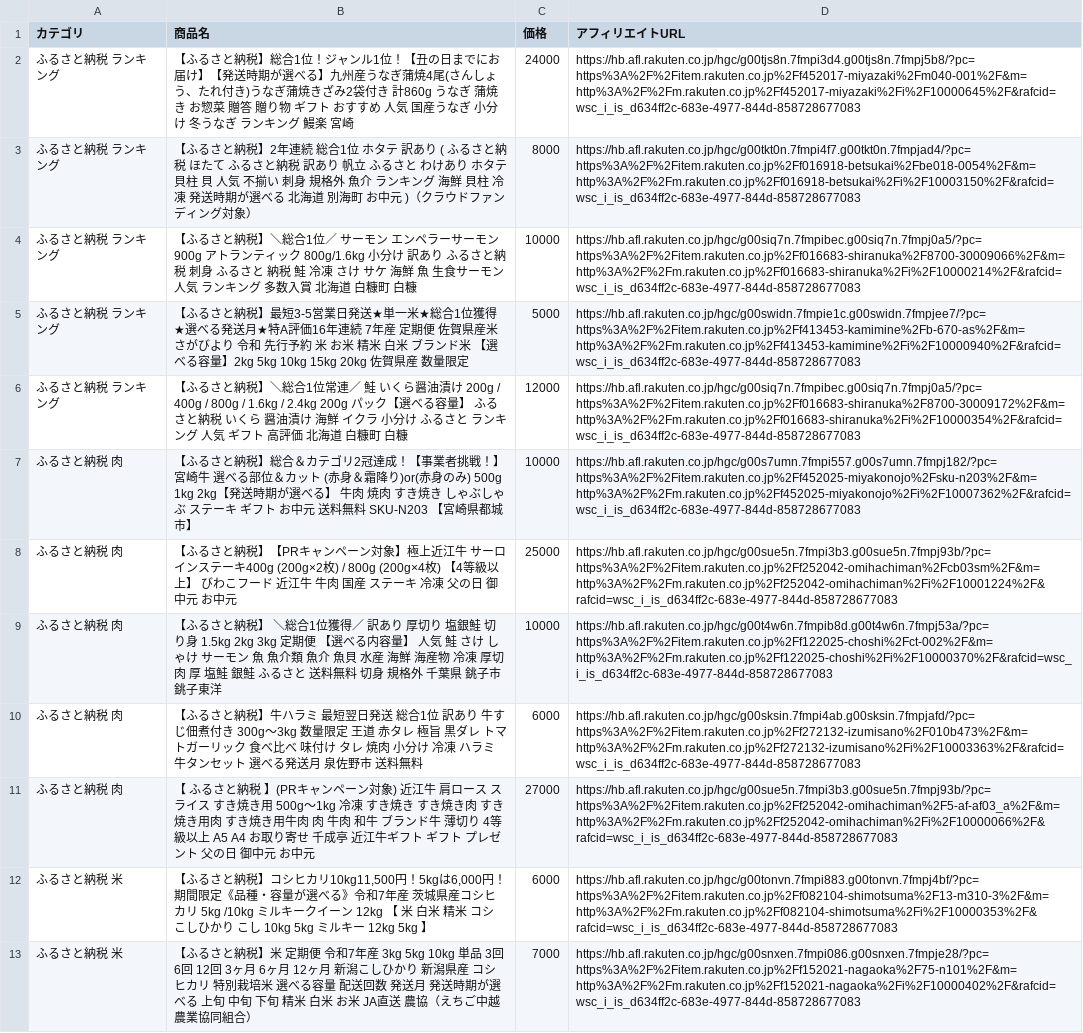
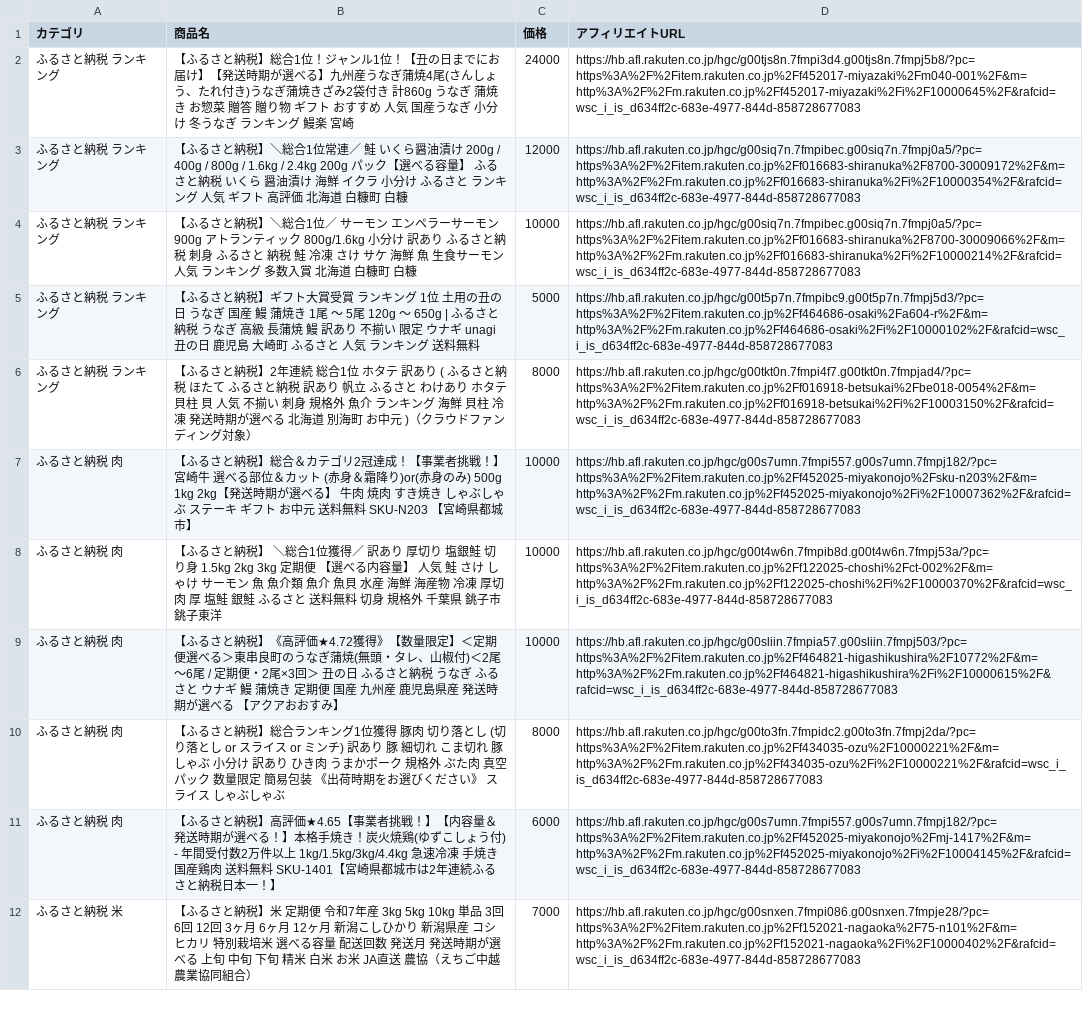
Before and after one commit to nrh44702-cell/rakuten-scraper, a CSV file: affiliate_products.csv, drawn as a sheet; only a part is shown; removed rows and columns are numbered as before the commit, all else as after; the diff covers the shown part only; the diff names each change by its address in the sheet, - before the commit and + after, or states it on an @@ line.

```diff
--- a/affiliate_products.csv
+++ b/affiliate_products.csv
@@ row 6 moved to row 3: ふるさと納税 ランキング @@
+row 5: ふるさと納税 ランキング | 【ふるさと納税】ギフト大賞受賞 ランキング 1位 土用の丑の日 うなぎ 国産 鰻 蒲焼き 1尾 〜 5尾 120g 〜 650g | ふるさと納税 うなぎ 高級 長蒲焼 鰻 訳あり 不揃い 限定 ウナギ unagi 丑の日 鹿児島 大崎町 ふるさと 人気 ランキング 送料無料 | 5000 | https://hb.afl.rakuten.co.jp/hgc/g00t5p7n.7fmpibc9.g00t5p7n.7fmpj5d3/?pc=https%3A%2F%2Fitem.rakuten.co.jp%2Ff464686-osaki%2Fa604-r%2F&m=http%3A%2F%2Fm.rakuten.co.jp%2Ff464686-osaki%2Fi%2F10000102%2F&rafcid=wsc_i_is_d634ff2c-683e-4977-844d-858728677083
-row 5: ふるさと納税 ランキング | 【ふるさと納税】最短3-5営業日発送★単一米★総合1位獲得★選べる発送月★特A評価16年連続 7年産 定期便 佐賀県産米 さがびより 令和 先行予約 米 お米 精米 白米 ブランド米 【選べる容量】2kg 5kg 10kg 15kg 20kg 佐賀県産 数量限定 | 5000 | https://hb.afl.rakuten.co.jp/hgc/g00swidn.7fmpie1c.g00swidn.7fmpjee7/?pc=https%3A%2F%2Fitem.rakuten.co.jp%2Ff413453-kamimine%2Fb-670-as%2F&m=http%3A%2F%2Fm.rakuten.co.jp%2Ff413453-kamimine%2Fi%2F10000940%2F&rafcid=wsc_i_is_d634ff2c-683e-4977-844d-858728677083
-row 8: ふるさと納税 肉 | 【ふるさと納税】【PRキャンペーン対象】極上近江牛 サーロインステーキ400g (200g×2枚) / 800g (200g×4枚) 【4等級以上】 びわこフード 近江牛 牛肉 国産 ステーキ 冷凍 父の日 御中元 お中元 | 25000 | https://hb.afl.rakuten.co.jp/hgc/g00sue5n.7fmpi3b3.g00sue5n.7fmpj93b/?pc=https%3A%2F%2Fitem.rakuten.co.jp%2Ff252042-omihachiman%2Fcb03sm%2F&m=http%3A%2F%2Fm.rakuten.co.jp%2Ff252042-omihachiman%2Fi%2F10001224%2F&rafcid=wsc_i_is_d634ff2c-683e-4977-844d-858728677083
+row 9: ふるさと納税 肉 | 【ふるさと納税】《高評価★4.72獲得》【数量限定】＜定期便選べる＞東串良町のうなぎ蒲焼(無頭・タレ、山椒付)＜2尾～6尾 / 定期便・2尾×3回＞ 丑の日 ふるさと納税 うなぎ ふるさと ウナギ 鰻 蒲焼き 定期便 国産 九州産 鹿児島県産 発送時期が選べる 【アクアおおすみ】 | 10000 | https://hb.afl.rakuten.co.jp/hgc/g00sliin.7fmpia57.g00sliin.7fmpj503/?pc=https%3A%2F%2Fitem.rakuten.co.jp%2Ff464821-higashikushira%2F10772%2F&m=http%3A%2F%2Fm.rakuten.co.jp%2Ff464821-higashikushira%2Fi%2F10000615%2F&rafcid=wsc_i_is_d634ff2c-683e-4977-844d-858728677083
+row 10: ふるさと納税 肉 | 【ふるさと納税】総合ランキング1位獲得 豚肉 切り落とし (切り落とし or スライス or ミンチ) 訳あり 豚 細切れ こま切れ 豚しゃぶ 小分け 訳あり ひき肉 うまかポーク 規格外 ぶた肉 真空パック 数量限定 簡易包装 《出荷時期をお選びください》 スライス しゃぶしゃぶ | 8000 | https://hb.afl.rakuten.co.jp/hgc/g00to3fn.7fmpidc2.g00to3fn.7fmpj2da/?pc=https%3A%2F%2Fitem.rakuten.co.jp%2Ff434035-ozu%2F10000221%2F&m=http%3A%2F%2Fm.rakuten.co.jp%2Ff434035-ozu%2Fi%2F10000221%2F&rafcid=wsc_i_is_d634ff2c-683e-4977-844d-858728677083
-B11 (商品名): …と納税】牛ハラミ 最短翌日発送 総合1位 訳あり 牛すじ佃煮付き 300g～3kg 数量限定 王道 赤タレ 極旨 黒ダレ トマトガーリック 食べ比べ 味付け タレ 焼肉 小分け 冷凍 ハラミ 牛タンセット 選べる発送月 泉佐野市 送料無料
+B11 (商品名): …と納税】高評価★4.65【事業者挑戦！】【内容量＆発送時期が選べる！】本格手焼き！炭火焼鶏(ゆずこしょう付) - 年間受付数2万件以上 1kg/1.5kg/3kg/4.4kg 急速冷凍 手焼き 国産鶏肉 送料無料 SKU-1401【宮崎県都城市は2年連続ふるさと納税日本一！】
-D11 (アフィリエイトURL): https://hb.afl.rakuten.co.jp/hgc/g00sksin.7fmpi4ab.g00sksin.7fmpjafd/?pc=https%3A%2F%2Fitem.rakuten.co.jp%2Ff272132-izumisano%2F010b473%2F&m=http%3A%2F%2Fm.rakuten.co.jp%2Ff272132-izumisano%2Fi%2F10003363%2F&rafcid=wsc_i_is_d634ff2c-683e-4977-844d-858728677083
+D11 (アフィリエイトURL): https://hb.afl.rakuten.co.jp/hgc/g00s7umn.7fmpi557.g00s7umn.7fmpj182/?pc=https%3A%2F%2Fitem.rakuten.co.jp%2Ff452025-miyakonojo%2Fmj-1417%2F&m=http%3A%2F%2Fm.rakuten.co.jp%2Ff452025-miyakonojo%2Fi%2F10004145%2F&rafcid=wsc_i_is_d634ff2c-683e-4977-844d-858728677083
-row 11: ふるさと納税 肉 | 【 ふるさと納税 】(PRキャンペーン対象) 近江牛 肩ロース スライス すき焼き用 500g～1kg 冷凍 すき焼き すき焼き肉 すき焼き用肉 すき焼き用牛肉 肉 牛肉 和牛 ブランド牛 薄切り 4等級以上 A5 A4 お取り寄せ 千成亭 近江牛ギフト ギフト プレゼント 父の日 御中元 お中元 | 27000 | https://hb.afl.rakuten.co.jp/hgc/g00sue5n.7fmpi3b3.g00sue5n.7fmpj93b/?pc=https%3A%2F%2Fitem.rakuten.co.jp%2Ff252042-omihachiman%2F5-af-af03_a%2F&m=http%3A%2F%2Fm.rakuten.co.jp%2Ff252042-omihachiman%2Fi%2F10000066%2F&rafcid=wsc_i_is_d634ff2c-683e-4977-844d-858728677083
-row 12: ふるさと納税 米 | 【ふるさと納税】コシヒカリ10kg11,500円！5kgは6,000円！期間限定《品種・容量が選べる》令和7年産 茨城県産コシヒカリ 5kg /10kg ミルキークイーン 12kg 【 米 白米 精米 コシ こしひかり こし 10kg 5kg ミルキー 12kg 5kg 】 | 6000 | https://hb.afl.rakuten.co.jp/hgc/g00tonvn.7fmpi883.g00tonvn.7fmpj4bf/?pc=https%3A%2F%2Fitem.rakuten.co.jp%2Ff082104-shimotsuma%2F13-m310-3%2F&m=http%3A%2F%2Fm.rakuten.co.jp%2Ff082104-shimotsuma%2Fi%2F10000353%2F&rafcid=wsc_i_is_d634ff2c-683e-4977-844d-858728677083
```
Also changed, not shown: 8 added rows, 2 removed rows and 1 moved row elsewhere in this file, 1 other file.
